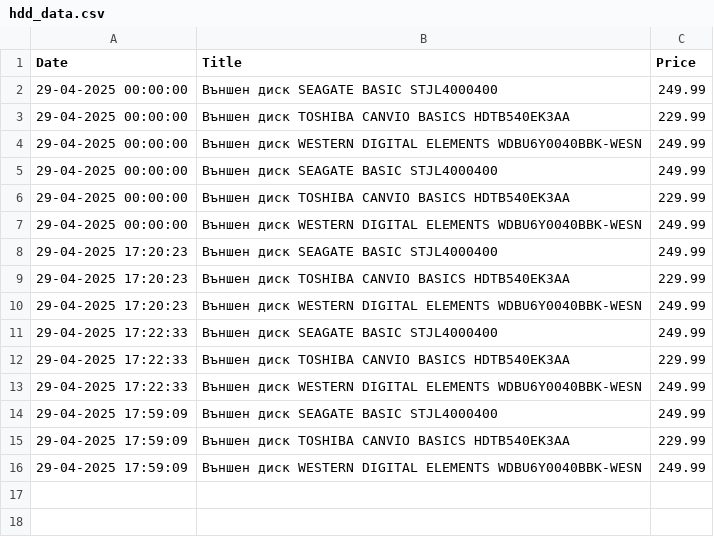
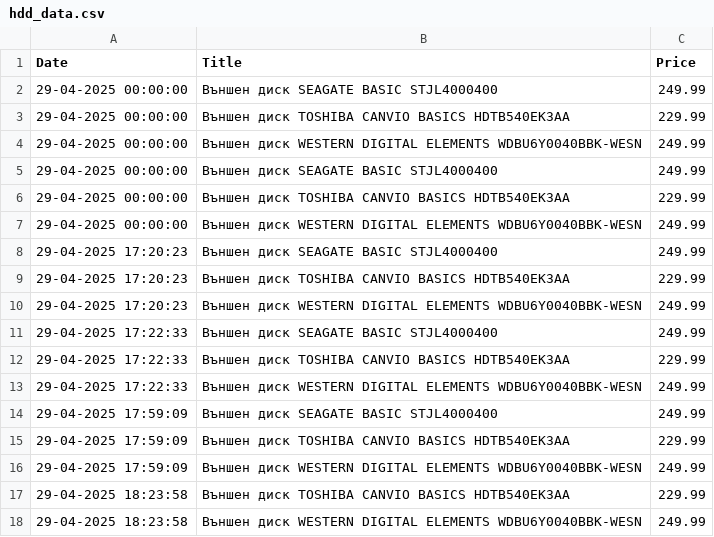
Before and after one commit to vislupus/price-tracker, a CSV file: data/hdd_data.csv, drawn as a sheet; the diff names each change by its address in the sheet, - before the commit and + after, or states it on an @@ line.

```diff
--- a/data/hdd_data.csv
+++ b/data/hdd_data.csv
+row 17: 29-04-2025 18:23:58 | Външен диск TOSHIBA CANVIO BASICS HDTB540EK3AA | 229.99
+row 18: 29-04-2025 18:23:58 | Външен диск WESTERN DIGITAL ELEMENTS WDBU6Y0040BBK-WESN | 249.99
```
